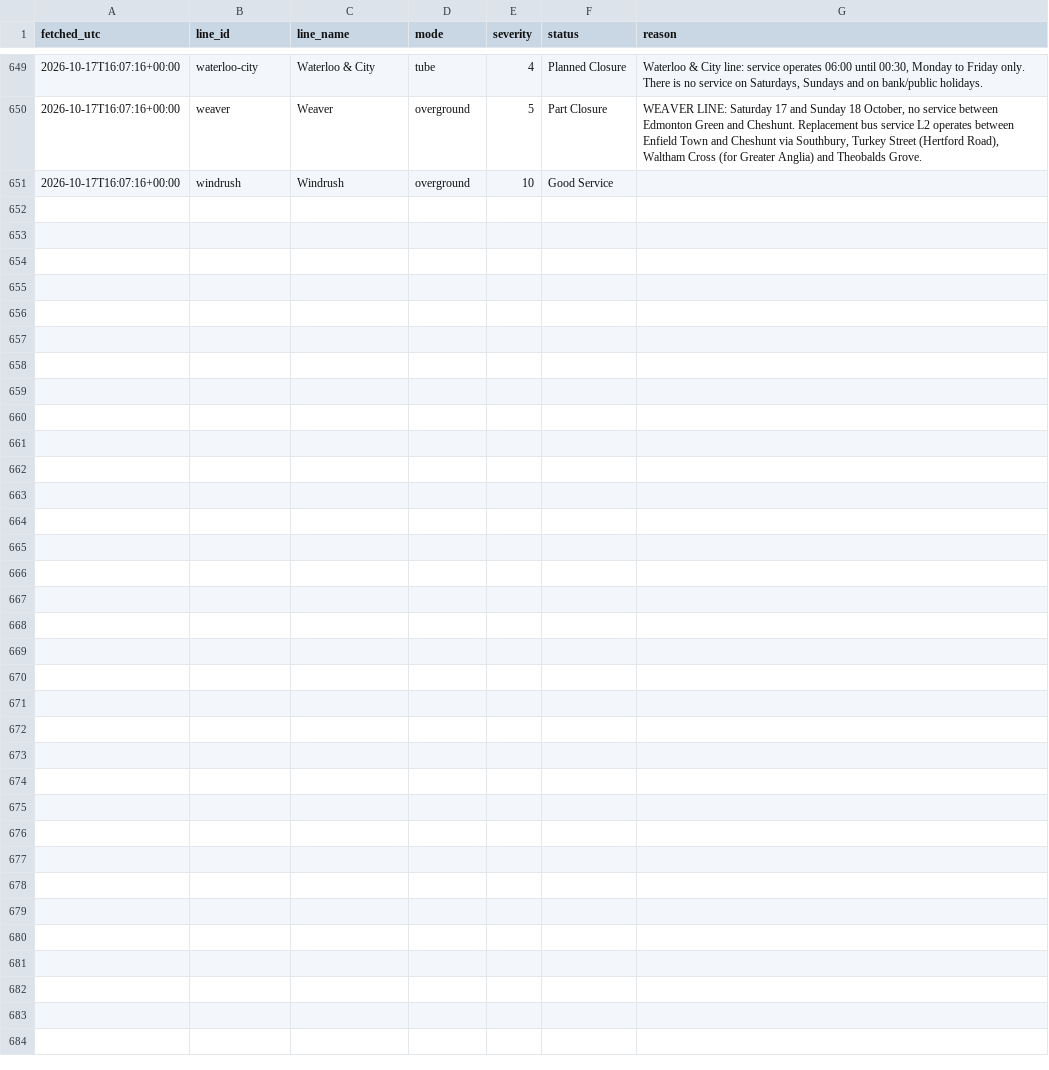
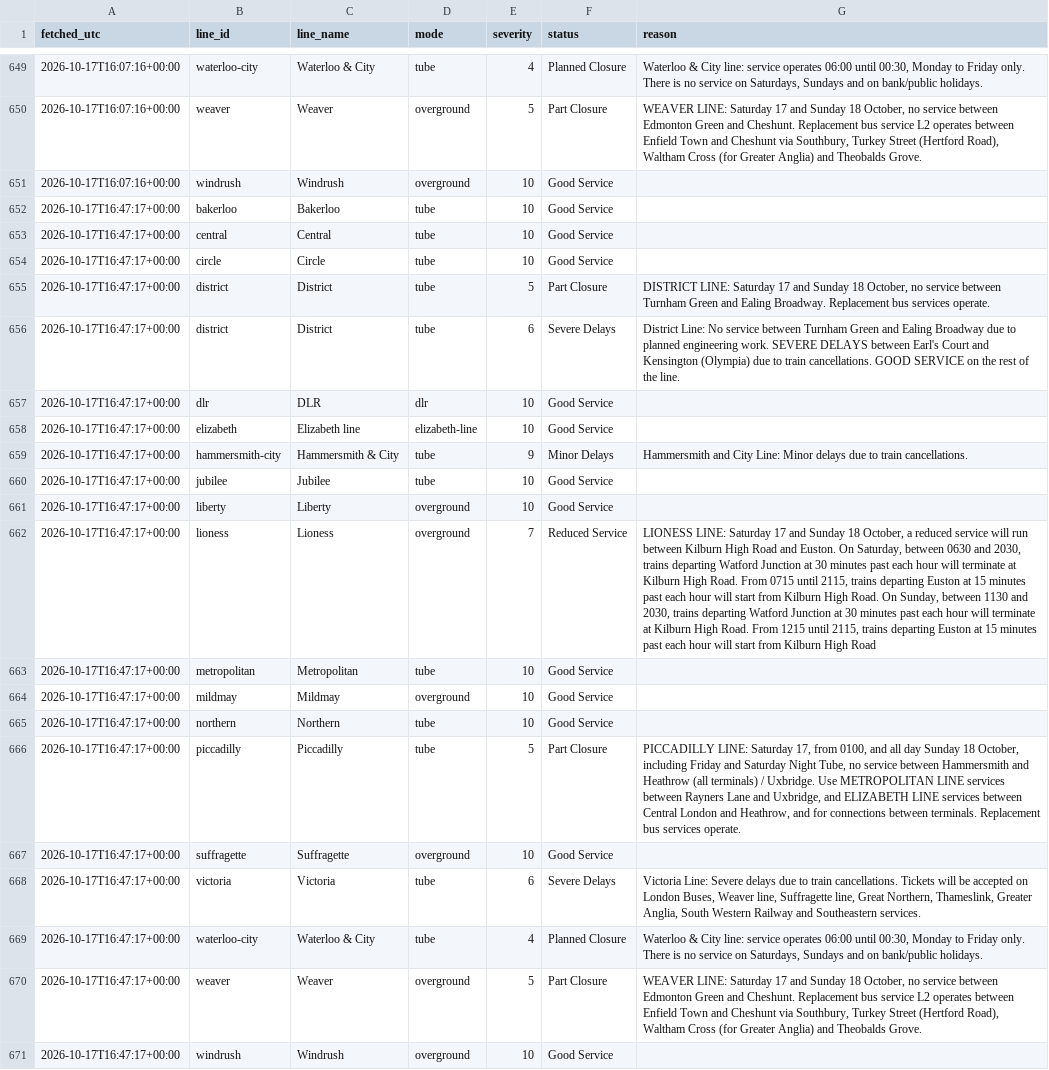
Before and after one commit to Mihir-wbs/london-tube-crowding, a CSV file: data/raw/status/2026-10-17.csv, drawn as a sheet; only a part is shown, gaps mark what is left out; the diff names each change by its address in the sheet, - before the commit and + after, or states it on an @@ line.

```diff
--- a/data/raw/status/2026-10-17.csv
+++ b/data/raw/status/2026-10-17.csv
+row 652: 2026-10-17T16:47:17+00:00 | bakerloo | Bakerloo | tube | 10 | Good Service
+row 653: 2026-10-17T16:47:17+00:00 | central | Central | tube | 10 | Good Service
+row 654: 2026-10-17T16:47:17+00:00 | circle | Circle | tube | 10 | Good Service
+row 655: 2026-10-17T16:47:17+00:00 | district | District | tube | 5 | Part Closure | DISTRICT LINE: Saturday 17 and Sunday 18 October, no service between Turnham Green and Ealing Broadway. Replacement bus services operate.
+row 656: 2026-10-17T16:47:17+00:00 | district | District | tube | 6 | Severe Delays | District Line: No service between Turnham Green and Ealing Broadway due to planned engineering work. SEVERE DELAYS between Earl's Court and Kensington (Olympia) due to train cancellations. GOOD SERVICE on the rest of the line.
+row 657: 2026-10-17T16:47:17+00:00 | dlr | DLR | dlr | 10 | Good Service
+row 658: 2026-10-17T16:47:17+00:00 | elizabeth | Elizabeth line | elizabeth-line | 10 | Good Service
+row 659: 2026-10-17T16:47:17+00:00 | hammersmith-city | Hammersmith & City | tube | 9 | Minor Delays | Hammersmith and City Line: Minor delays due to train cancellations.
+row 660: 2026-10-17T16:47:17+00:00 | jubilee | Jubilee | tube | 10 | Good Service
+row 661: 2026-10-17T16:47:17+00:00 | liberty | Liberty | overground | 10 | Good Service
+row 662: 2026-10-17T16:47:17+00:00 | lioness | Lioness | overground | 7 | Reduced Service | LIONESS LINE: Saturday 17 and Sunday 18 October, a reduced service will run between Kilburn High Road and Euston. On Saturday, between 0630 and 2030, trains departing Watford Junction at 30 minutes past each hour will terminate at Kilburn High Road. From 0715 until 2115, trains departing Euston at 15 minutes past each hour will start from Kilburn High Road. On Sunday, between 1130 and 2030, trains departing Watford Junction at 30 minutes past each hour will terminate at Kilburn High Road. From 1215 until 2115, trains departing Euston at 15 minutes past each hour will start from Kilburn High Road
+row 663: 2026-10-17T16:47:17+00:00 | metropolitan | Metropolitan | tube | 10 | Good Service
+row 664: 2026-10-17T16:47:17+00:00 | mildmay | Mildmay | overground | 10 | Good Service
+row 665: 2026-10-17T16:47:17+00:00 | northern | Northern | tube | 10 | Good Service
+row 666: 2026-10-17T16:47:17+00:00 | piccadilly | Piccadilly | tube | 5 | Part Closure | PICCADILLY LINE: Saturday 17, from 0100, and all day Sunday 18 October, including Friday and Saturday Night Tube, no service between Hammersmith and Heathrow (all terminals) / Uxbridge. Use METROPOLITAN LINE services between Rayners Lane and Uxbridge, and ELIZABETH LINE services between Central London and Heathrow, and for connections between terminals. Replacement bus services operate.
+row 667: 2026-10-17T16:47:17+00:00 | suffragette | Suffragette | overground | 10 | Good Service
+row 668: 2026-10-17T16:47:17+00:00 | victoria | Victoria | tube | 6 | Severe Delays | Victoria Line: Severe delays due to train cancellations. Tickets will be accepted on London Buses, Weaver line, Suffragette line, Great Northern, Thameslink, Greater Anglia, South Western Railway and Southeastern services.
+row 669: 2026-10-17T16:47:17+00:00 | waterloo-city | Waterloo & City | tube | 4 | Planned Closure | Waterloo & City line: service operates 06:00 until 00:30, Monday to Friday only. There is no service on Saturdays, Sundays and on bank/public holidays.
+row 670: 2026-10-17T16:47:17+00:00 | weaver | Weaver | overground | 5 | Part Closure | WEAVER LINE: Saturday 17 and Sunday 18 October, no service between Edmonton Green and Cheshunt. Replacement bus service L2 operates between Enfield Town and Cheshunt via Southbury, Turkey Street (Hertford Road), Waltham Cross (for Greater Anglia) and Theobalds Grove.
+row 671: 2026-10-17T16:47:17+00:00 | windrush | Windrush | overground | 10 | Good Service
```
Also changed, not shown: data/raw/crowding/2026-10-17.csv, data/raw/weather/2026-10-17.csv.
